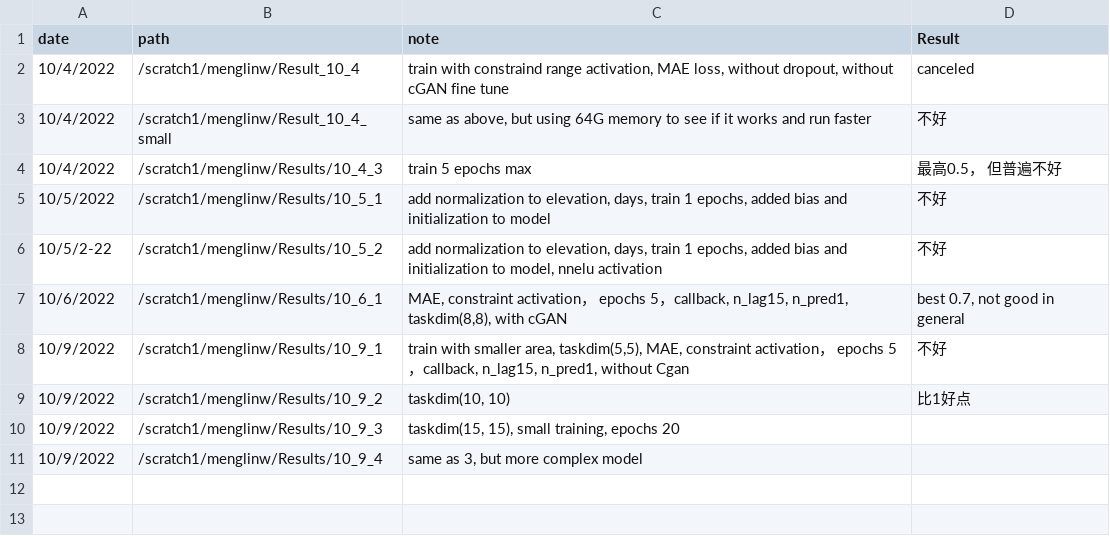
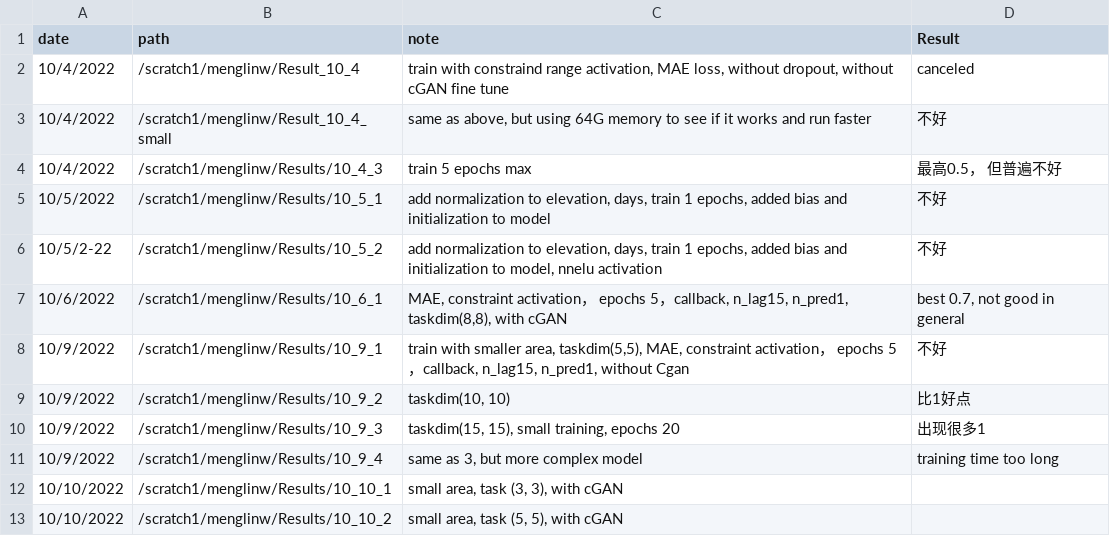
Before and after one commit to menglinw/S2S_Downscaling, a CSV file: Training_record.csv, drawn as a sheet.

Commit message:
/scratch1/menglinw/Results/10_10_1 small area, task (3, 3), with cGAN

```diff
--- a/Training_record.csv
+++ b/Training_record.csv
@@ -9,3 +9,5 @@
 10/9/2022,/scratch1/menglinw/Results/10_9_2,"taskdim(10, 10)",比1好点
-10/9/2022,/scratch1/menglinw/Results/10_9_3,"taskdim(15, 15), small training, epochs 20",
-10/9/2022,/scratch1/menglinw/Results/10_9_4,"same as 3, but more complex model",
+10/9/2022,/scratch1/menglinw/Results/10_9_3,"taskdim(15, 15), small training, epochs 20",出现很多1
+10/9/2022,/scratch1/menglinw/Results/10_9_4,"same as 3, but more complex model",training time too long
+10/10/2022,/scratch1/menglinw/Results/10_10_1,"small area, task (3, 3), with cGAN",
+10/10/2022,/scratch1/menglinw/Results/10_10_2,"small area, task (5, 5), with cGAN",
```
Also changed, not shown: 4 other files.
